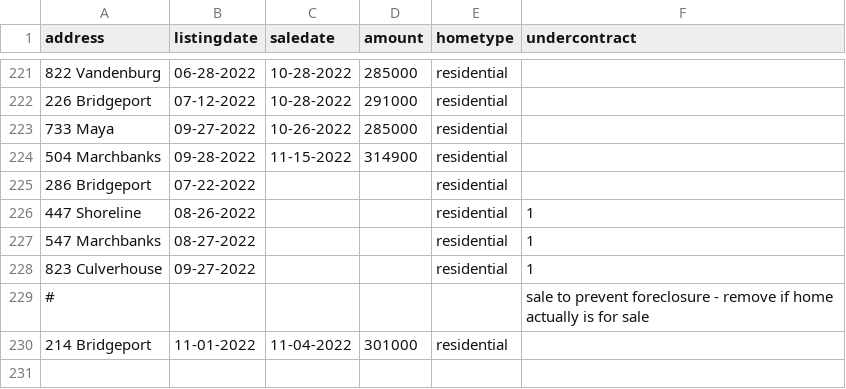
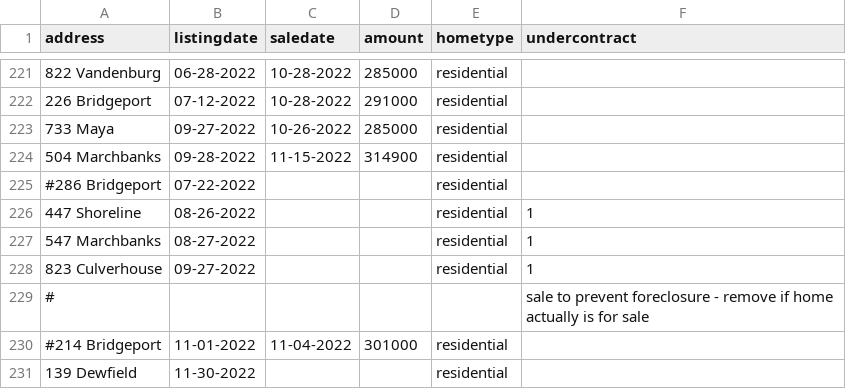
Before and after one commit to robhanssen/glenlake-homesales, a CSV file: sources/homesalesdata-source.csv, drawn as a sheet; only a part is shown, gaps mark what is left out.

Commit message:
new listing; edited some listing, sale

```diff
--- a/sources/homesalesdata-source.csv
+++ b/sources/homesalesdata-source.csv
@@ -224,3 +224,3 @@
 504 Marchbanks,09-28-2022,11-15-2022,314900,residential,
-286 Bridgeport,07-22-2022,,,residential,
+#286 Bridgeport,07-22-2022,,,residential,
 447 Shoreline,08-26-2022,,,residential,1
@@ -229,2 +229,3 @@
 #,,,,, sale to prevent foreclosure - remove if home actually is for sale
-214 Bridgeport,11-01-2022,11-04-2022,301000,residential,
+#214 Bridgeport,11-01-2022,11-04-2022,301000,residential,
+139 Dewfield,11-30-2022,,,residential,
```
